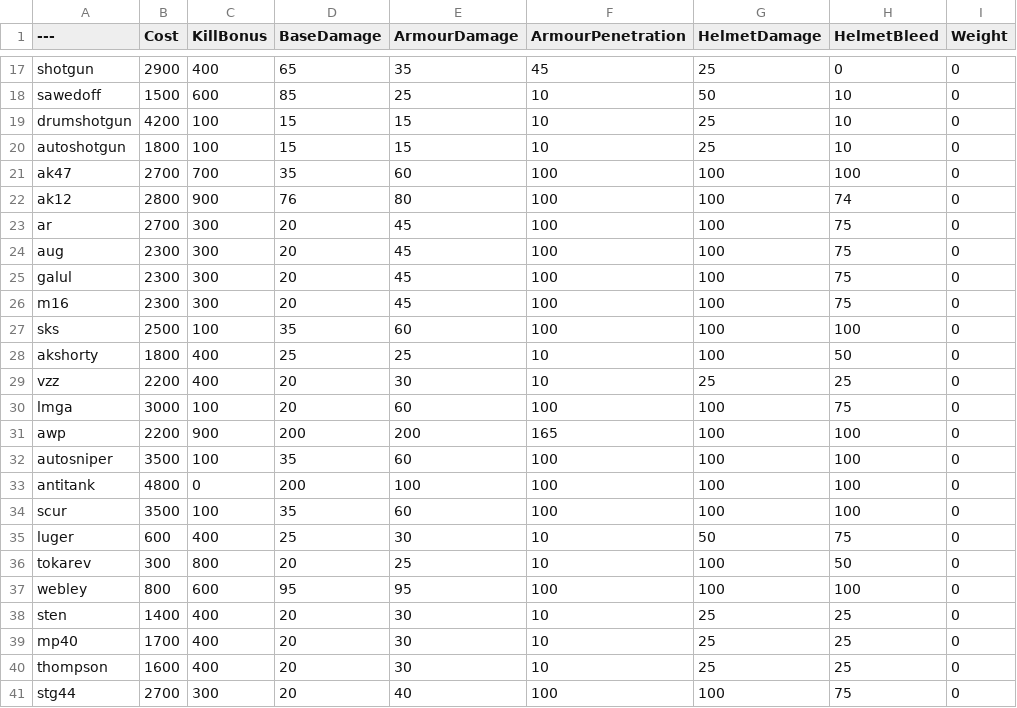
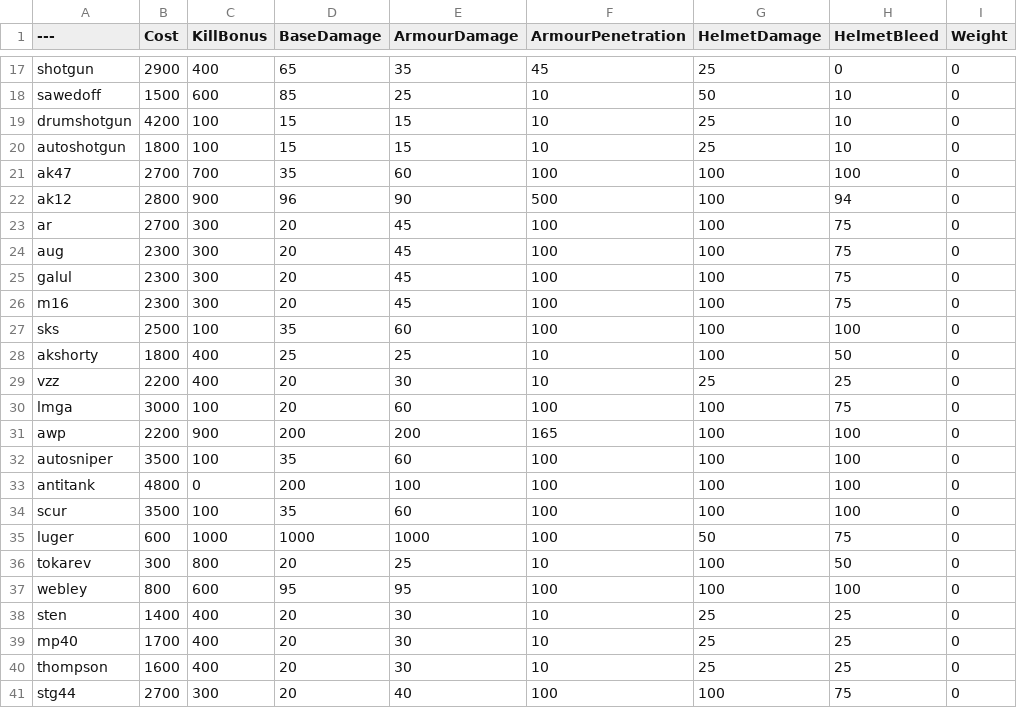
Before and after one commit to da21m/BalancingTable, a CSV file: BalancingTable.csv, drawn as a sheet; only a part is shown, gaps mark what is left out; the diff names each change by its address in the sheet, - before the commit and + after, or states it on an @@ line.

Commit message:
Update BalancingTable.csv

```diff
--- a/BalancingTable.csv
+++ b/BalancingTable.csv
-D22 (BaseDamage): 76
+D22 (BaseDamage): 96
-E22 (ArmourDamage): 80
+E22 (ArmourDamage): 90
-F22 (ArmourPenetration): 100
+F22 (ArmourPenetration): 500
-H22 (HelmetBleed): 74
+H22 (HelmetBleed): 94
-C35 (KillBonus): 400
+C35 (KillBonus): 1000
-D35 (BaseDamage): 25
+D35 (BaseDamage): 1000
-E35 (ArmourDamage): 30
+E35 (ArmourDamage): 1000
-F35 (ArmourPenetration): 10
+F35 (ArmourPenetration): 100
```
